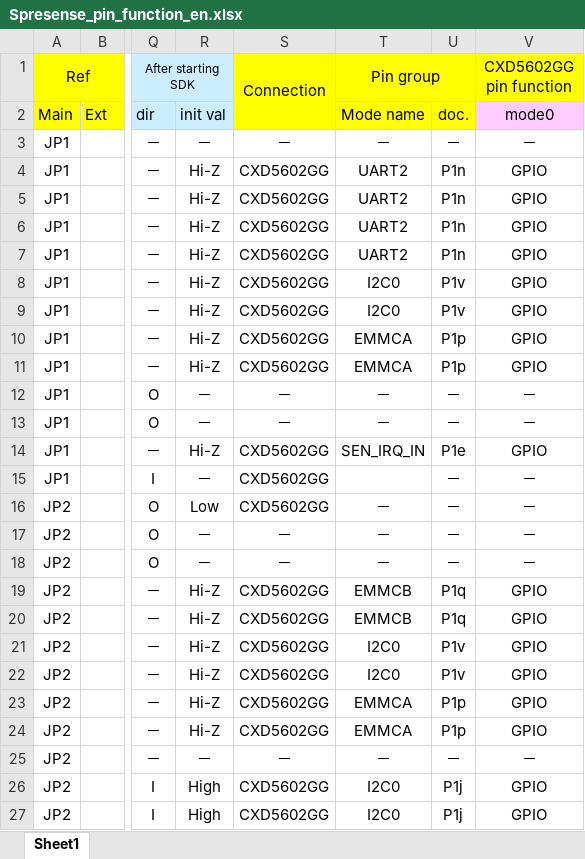
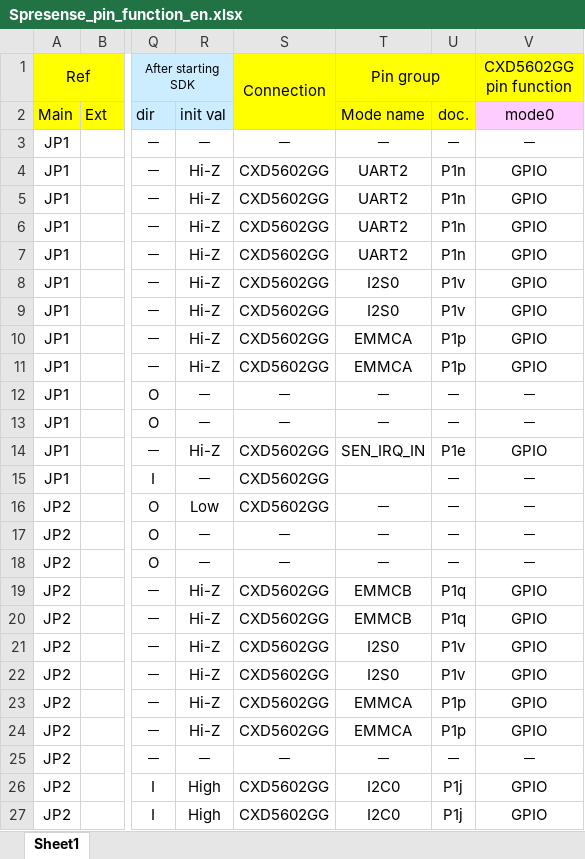
Before and after one commit to sonydevworld/spresense-hw-design-files, an Excel workbook: Pin/Spresense_pin_function_en.xlsx, sheet Sheet1, drawn as a sheet; only a part is shown, gaps mark what is left out; values as stored, in another font and other column widths than the file's, no borders; the diff names each change by its address in the sheet, - before the commit and + after, or states it on an @@ line.

Commit message:
Fixed pin mode. [ja & en]
Fixed pin mode. [ja & en]
At main board, I2C0 → I2S0.

```diff
--- a/Pin/Spresense_pin_function_en.xlsx (sheet Sheet1)
+++ b/Pin/Spresense_pin_function_en.xlsx (sheet Sheet1)
-T8:T9 (Pin group): I2C0
+T8:T9 (Pin group): I2S0
-T21:T22 (Pin group): I2C0
+T21:T22 (Pin group): I2S0
```
Also changed, not shown: Pin/Spresense_pin_function_ja.xlsx.
